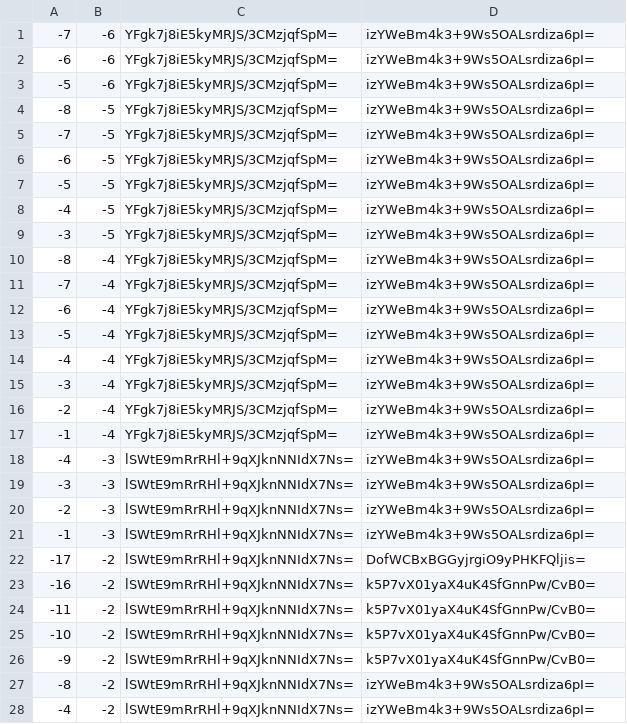
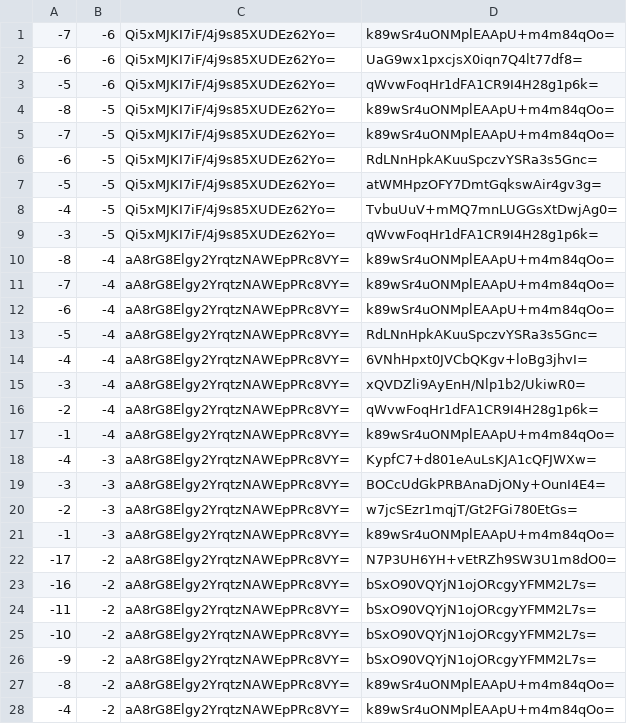
Before and after one commit to counterfitninja/chilled-end, a CSV file: tiles/zoom.-1/metadata/k.-1.-1.csv, drawn as a sheet; only a part is shown; the diff covers the shown part only.

```diff
--- a/tiles/zoom.-1/metadata/k.-1.-1.csv
+++ b/tiles/zoom.-1/metadata/k.-1.-1.csv
@@ -1,28 +1,28 @@
--7,-6,YFgk7j8iE5kyMRJS/3CMzjqfSpM=,izYWeBm4k3+9Ws5OALsrdiza6pI=
--6,-6,YFgk7j8iE5kyMRJS/3CMzjqfSpM=,izYWeBm4k3+9Ws5OALsrdiza6pI=
--5,-6,YFgk7j8iE5kyMRJS/3CMzjqfSpM=,izYWeBm4k3+9Ws5OALsrdiza6pI=
--8,-5,YFgk7j8iE5kyMRJS/3CMzjqfSpM=,izYWeBm4k3+9Ws5OALsrdiza6pI=
--7,-5,YFgk7j8iE5kyMRJS/3CMzjqfSpM=,izYWeBm4k3+9Ws5OALsrdiza6pI=
--6,-5,YFgk7j8iE5kyMRJS/3CMzjqfSpM=,izYWeBm4k3+9Ws5OALsrdiza6pI=
--5,-5,YFgk7j8iE5kyMRJS/3CMzjqfSpM=,izYWeBm4k3+9Ws5OALsrdiza6pI=
--4,-5,YFgk7j8iE5kyMRJS/3CMzjqfSpM=,izYWeBm4k3+9Ws5OALsrdiza6pI=
--3,-5,YFgk7j8iE5kyMRJS/3CMzjqfSpM=,izYWeBm4k3+9Ws5OALsrdiza6pI=
--8,-4,YFgk7j8iE5kyMRJS/3CMzjqfSpM=,izYWeBm4k3+9Ws5OALsrdiza6pI=
--7,-4,YFgk7j8iE5kyMRJS/3CMzjqfSpM=,izYWeBm4k3+9Ws5OALsrdiza6pI=
--6,-4,YFgk7j8iE5kyMRJS/3CMzjqfSpM=,izYWeBm4k3+9Ws5OALsrdiza6pI=
--5,-4,YFgk7j8iE5kyMRJS/3CMzjqfSpM=,izYWeBm4k3+9Ws5OALsrdiza6pI=
--4,-4,YFgk7j8iE5kyMRJS/3CMzjqfSpM=,izYWeBm4k3+9Ws5OALsrdiza6pI=
--3,-4,YFgk7j8iE5kyMRJS/3CMzjqfSpM=,izYWeBm4k3+9Ws5OALsrdiza6pI=
--2,-4,YFgk7j8iE5kyMRJS/3CMzjqfSpM=,izYWeBm4k3+9Ws5OALsrdiza6pI=
--1,-4,YFgk7j8iE5kyMRJS/3CMzjqfSpM=,izYWeBm4k3+9Ws5OALsrdiza6pI=
--4,-3,lSWtE9mRrRHl+9qXJknNNIdX7Ns=,izYWeBm4k3+9Ws5OALsrdiza6pI=
--3,-3,lSWtE9mRrRHl+9qXJknNNIdX7Ns=,izYWeBm4k3+9Ws5OALsrdiza6pI=
--2,-3,lSWtE9mRrRHl+9qXJknNNIdX7Ns=,izYWeBm4k3+9Ws5OALsrdiza6pI=
--1,-3,lSWtE9mRrRHl+9qXJknNNIdX7Ns=,izYWeBm4k3+9Ws5OALsrdiza6pI=
--17,-2,lSWtE9mRrRHl+9qXJknNNIdX7Ns=,DofWCBxBGGyjrgiO9yPHKFQljis=
--16,-2,lSWtE9mRrRHl+9qXJknNNIdX7Ns=,k5P7vX01yaX4uK4SfGnnPw/CvB0=
--11,-2,lSWtE9mRrRHl+9qXJknNNIdX7Ns=,k5P7vX01yaX4uK4SfGnnPw/CvB0=
--10,-2,lSWtE9mRrRHl+9qXJknNNIdX7Ns=,k5P7vX01yaX4uK4SfGnnPw/CvB0=
--9,-2,lSWtE9mRrRHl+9qXJknNNIdX7Ns=,k5P7vX01yaX4uK4SfGnnPw/CvB0=
--8,-2,lSWtE9mRrRHl+9qXJknNNIdX7Ns=,izYWeBm4k3+9Ws5OALsrdiza6pI=
--4,-2,lSWtE9mRrRHl+9qXJknNNIdX7Ns=,izYWeBm4k3+9Ws5OALsrdiza6pI=
+-7,-6,Qi5xMJKI7iF/4j9s85XUDEz62Yo=,k89wSr4uONMplEAApU+m4m84qOo=
+-6,-6,Qi5xMJKI7iF/4j9s85XUDEz62Yo=,UaG9wx1pxcjsX0iqn7Q4lt77df8=
+-5,-6,Qi5xMJKI7iF/4j9s85XUDEz62Yo=,qWvwFoqHr1dFA1CR9I4H28g1p6k=
+-8,-5,Qi5xMJKI7iF/4j9s85XUDEz62Yo=,k89wSr4uONMplEAApU+m4m84qOo=
+-7,-5,Qi5xMJKI7iF/4j9s85XUDEz62Yo=,k89wSr4uONMplEAApU+m4m84qOo=
+-6,-5,Qi5xMJKI7iF/4j9s85XUDEz62Yo=,RdLNnHpkAKuuSpczvYSRa3s5Gnc=
+-5,-5,Qi5xMJKI7iF/4j9s85XUDEz62Yo=,atWMHpzOFY7DmtGqkswAir4gv3g=
+-4,-5,Qi5xMJKI7iF/4j9s85XUDEz62Yo=,TvbuUuV+mMQ7mnLUGGsXtDwjAg0=
+-3,-5,Qi5xMJKI7iF/4j9s85XUDEz62Yo=,qWvwFoqHr1dFA1CR9I4H28g1p6k=
+-8,-4,aA8rG8Elgy2YrqtzNAWEpPRc8VY=,k89wSr4uONMplEAApU+m4m84qOo=
+-7,-4,aA8rG8Elgy2YrqtzNAWEpPRc8VY=,k89wSr4uONMplEAApU+m4m84qOo=
+-6,-4,aA8rG8Elgy2YrqtzNAWEpPRc8VY=,k89wSr4uONMplEAApU+m4m84qOo=
+-5,-4,aA8rG8Elgy2YrqtzNAWEpPRc8VY=,RdLNnHpkAKuuSpczvYSRa3s5Gnc=
+-4,-4,aA8rG8Elgy2YrqtzNAWEpPRc8VY=,6VNhHpxt0JVCbQKgv+loBg3jhvI=
+-3,-4,aA8rG8Elgy2YrqtzNAWEpPRc8VY=,xQVDZli9AyEnH/Nlp1b2/UkiwR0=
+-2,-4,aA8rG8Elgy2YrqtzNAWEpPRc8VY=,qWvwFoqHr1dFA1CR9I4H28g1p6k=
+-1,-4,aA8rG8Elgy2YrqtzNAWEpPRc8VY=,k89wSr4uONMplEAApU+m4m84qOo=
+-4,-3,aA8rG8Elgy2YrqtzNAWEpPRc8VY=,KypfC7+d801eAuLsKJA1cQFJWXw=
+-3,-3,aA8rG8Elgy2YrqtzNAWEpPRc8VY=,BOCcUdGkPRBAnaDjONy+OunI4E4=
+-2,-3,aA8rG8Elgy2YrqtzNAWEpPRc8VY=,w7jcSEzr1mqjT/Gt2FGi780EtGs=
+-1,-3,aA8rG8Elgy2YrqtzNAWEpPRc8VY=,k89wSr4uONMplEAApU+m4m84qOo=
+-17,-2,aA8rG8Elgy2YrqtzNAWEpPRc8VY=,N7P3UH6YH+vEtRZh9SW3U1m8dO0=
+-16,-2,aA8rG8Elgy2YrqtzNAWEpPRc8VY=,bSxO90VQYjN1ojORcgyYFMM2L7s=
+-11,-2,aA8rG8Elgy2YrqtzNAWEpPRc8VY=,bSxO90VQYjN1ojORcgyYFMM2L7s=
+-10,-2,aA8rG8Elgy2YrqtzNAWEpPRc8VY=,bSxO90VQYjN1ojORcgyYFMM2L7s=
+-9,-2,aA8rG8Elgy2YrqtzNAWEpPRc8VY=,bSxO90VQYjN1ojORcgyYFMM2L7s=
+-8,-2,aA8rG8Elgy2YrqtzNAWEpPRc8VY=,k89wSr4uONMplEAApU+m4m84qOo=
+-4,-2,aA8rG8Elgy2YrqtzNAWEpPRc8VY=,k89wSr4uONMplEAApU+m4m84qOo=
```
Also changed, not shown: 68 edited cells elsewhere in this file, tiles/zoom.-1/metadata/k.-1.0.csv, tiles/zoom.-1/metadata/k.0.-1.csv, 32 other files.
